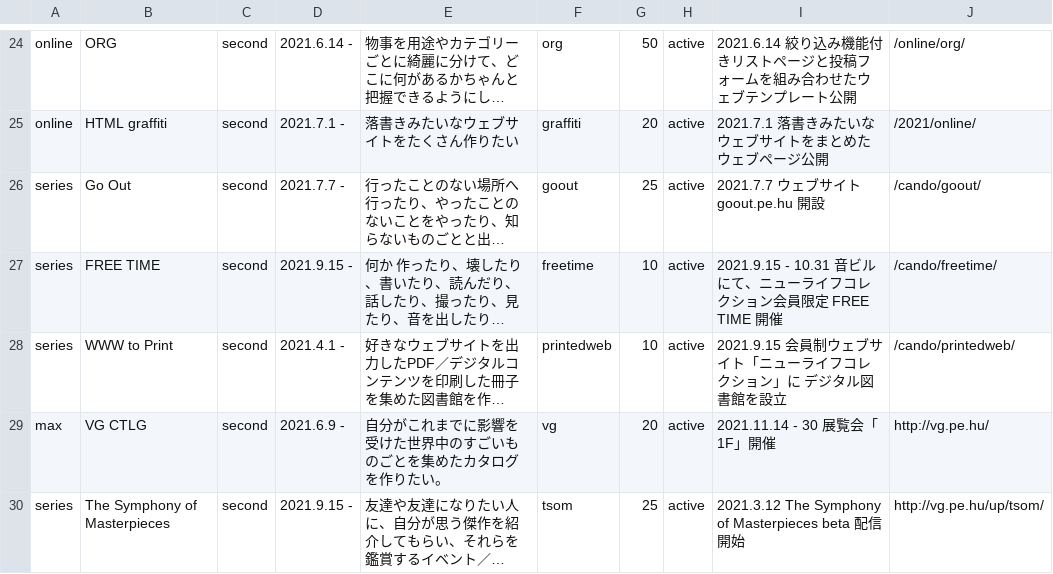
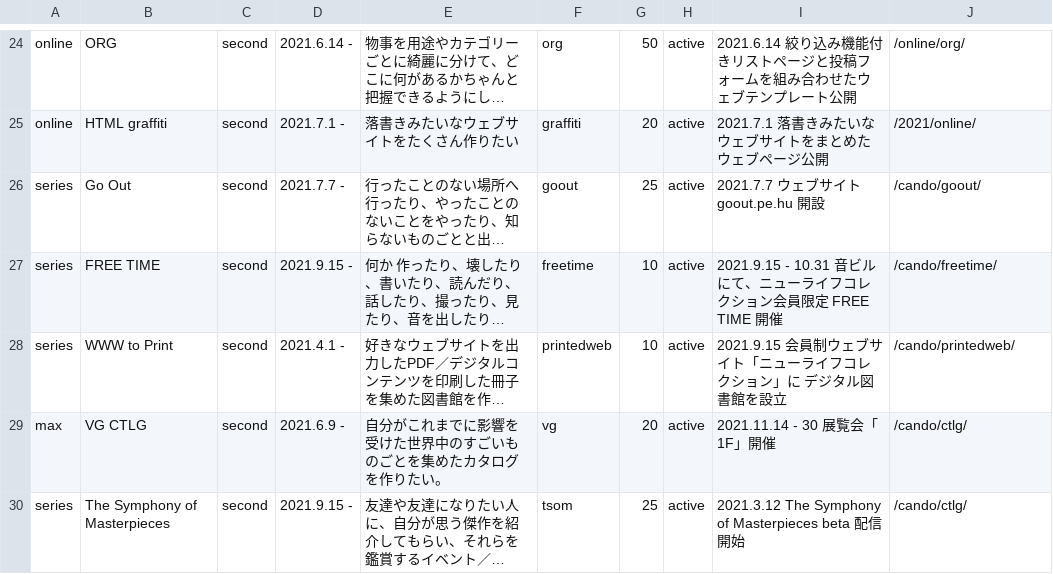
Before and after one commit to chottocrazy/index, a CSV file: programs/programs.csv, drawn as a sheet; only a part is shown, gaps mark what is left out; long unchanged cells end in …; the diff names each change by its address in the sheet, - before the commit and + after, or states it on an @@ line.

Commit message:
Update programs.csv

```diff
--- a/programs/programs.csv
+++ b/programs/programs.csv
-J29: http://vg.pe.hu/
+J29: /cando/ctlg/
-J30: http://vg.pe.hu/up/tsom/
+J30: /cando/ctlg/
```
